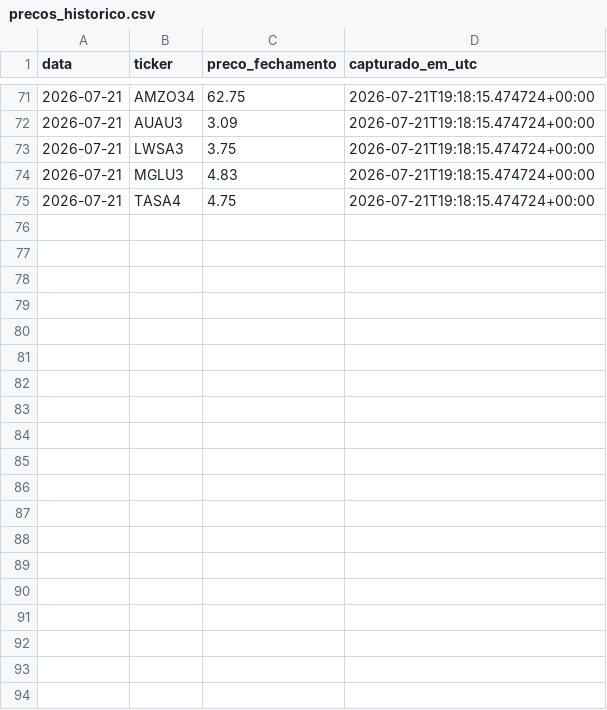
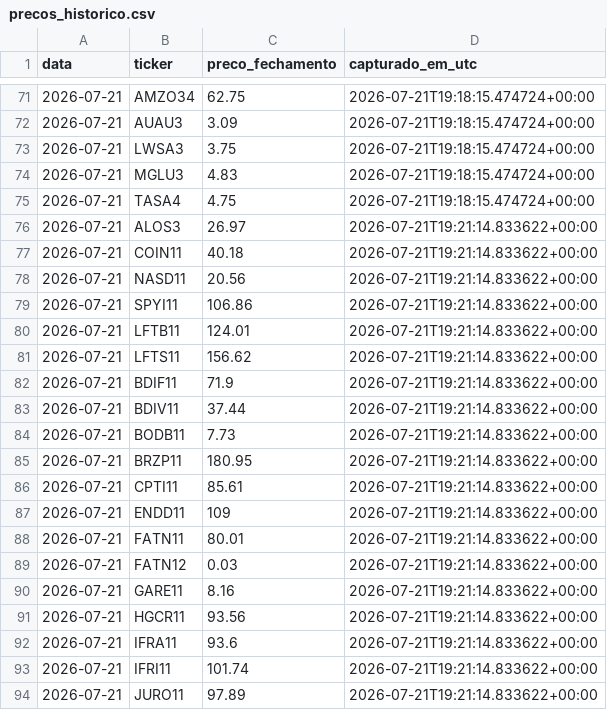
Before and after one commit to jacnetto14/financas, a CSV file: automation/data/precos_historico.csv, drawn as a sheet; only a part is shown, gaps mark what is left out; the diff covers the shown part only; the diff names each change by its address in the sheet, - before the commit and + after, or states it on an @@ line.

```diff
--- a/automation/data/precos_historico.csv
+++ b/automation/data/precos_historico.csv
+row 76: 2026-07-21 | ALOS3 | 26.97 | 2026-07-21T19:21:14.833622+00:00
+row 77: 2026-07-21 | COIN11 | 40.18 | 2026-07-21T19:21:14.833622+00:00
+row 78: 2026-07-21 | NASD11 | 20.56 | 2026-07-21T19:21:14.833622+00:00
+row 79: 2026-07-21 | SPYI11 | 106.86 | 2026-07-21T19:21:14.833622+00:00
+row 80: 2026-07-21 | LFTB11 | 124.01 | 2026-07-21T19:21:14.833622+00:00
+row 81: 2026-07-21 | LFTS11 | 156.62 | 2026-07-21T19:21:14.833622+00:00
+row 82: 2026-07-21 | BDIF11 | 71.9 | 2026-07-21T19:21:14.833622+00:00
+row 83: 2026-07-21 | BDIV11 | 37.44 | 2026-07-21T19:21:14.833622+00:00
+row 84: 2026-07-21 | BODB11 | 7.73 | 2026-07-21T19:21:14.833622+00:00
+row 85: 2026-07-21 | BRZP11 | 180.95 | 2026-07-21T19:21:14.833622+00:00
+row 86: 2026-07-21 | CPTI11 | 85.61 | 2026-07-21T19:21:14.833622+00:00
+row 87: 2026-07-21 | ENDD11 | 109 | 2026-07-21T19:21:14.833622+00:00
+row 88: 2026-07-21 | FATN11 | 80.01 | 2026-07-21T19:21:14.833622+00:00
+row 89: 2026-07-21 | FATN12 | 0.03 | 2026-07-21T19:21:14.833622+00:00
+row 90: 2026-07-21 | GARE11 | 8.16 | 2026-07-21T19:21:14.833622+00:00
+row 91: 2026-07-21 | HGCR11 | 93.56 | 2026-07-21T19:21:14.833622+00:00
+row 92: 2026-07-21 | IFRA11 | 93.6 | 2026-07-21T19:21:14.833622+00:00
+row 93: 2026-07-21 | IFRI11 | 101.74 | 2026-07-21T19:21:14.833622+00:00
+row 94: 2026-07-21 | JURO11 | 97.89 | 2026-07-21T19:21:14.833622+00:00
```
Also changed, not shown: 18 added rows elsewhere in this file.
